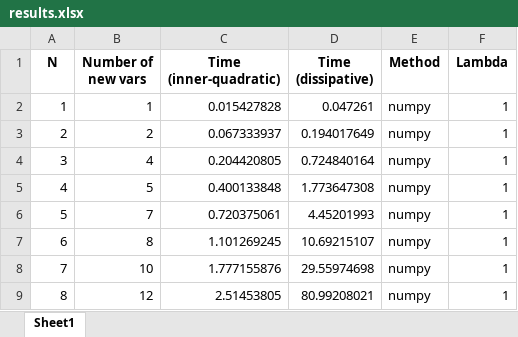
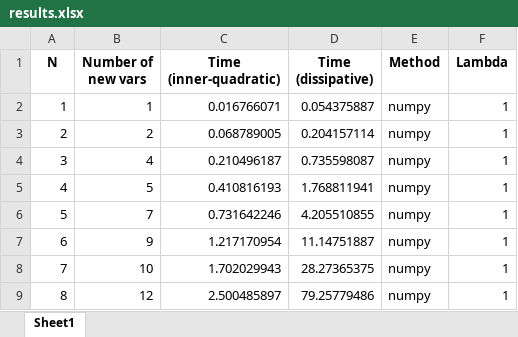
Before and after one commit to yubocai-poly/DQbee, an Excel workbook: Examples/CoupledDuffing/results.xlsx, sheet Sheet1, drawn as a sheet; values as stored, in another font and other column widths than the file's, no borders; the diff names each change by its address in the sheet, - before the commit and + after, or states it on an @@ line.

```diff
--- a/Examples/CoupledDuffing/results.xlsx (sheet Sheet1)
+++ b/Examples/CoupledDuffing/results.xlsx (sheet Sheet1)
-C2 (Time (inner-quadratic)): 0.015427828
+C2 (Time (inner-quadratic)): 0.016766071
-D2 (Time (dissipative)): 0.047261
+D2 (Time (dissipative)): 0.054375887
-C3 (Time (inner-quadratic)): 0.067333937
+C3 (Time (inner-quadratic)): 0.068789005
-D3 (Time (dissipative)): 0.194017649
+D3 (Time (dissipative)): 0.204157114
-C4 (Time (inner-quadratic)): 0.204420805
+C4 (Time (inner-quadratic)): 0.210496187
-D4 (Time (dissipative)): 0.724840164
+D4 (Time (dissipative)): 0.735598087
-C5 (Time (inner-quadratic)): 0.400133848
+C5 (Time (inner-quadratic)): 0.410816193
-D5 (Time (dissipative)): 1.773647308
+D5 (Time (dissipative)): 1.768811941
-C6 (Time (inner-quadratic)): 0.720375061
+C6 (Time (inner-quadratic)): 0.731642246
-D6 (Time (dissipative)): 4.45201993
+D6 (Time (dissipative)): 4.205510855
-B7 (Number of new vars): 8
+B7 (Number of new vars): 9
-C7 (Time (inner-quadratic)): 1.101269245
+C7 (Time (inner-quadratic)): 1.217170954
-D7 (Time (dissipative)): 10.69215107
+D7 (Time (dissipative)): 11.14751887
-C8 (Time (inner-quadratic)): 1.777155876
+C8 (Time (inner-quadratic)): 1.702029943
-D8 (Time (dissipative)): 29.55974698
+D8 (Time (dissipative)): 28.27365375
-C9 (Time (inner-quadratic)): 2.51453805
+C9 (Time (inner-quadratic)): 2.500485897
-D9 (Time (dissipative)): 80.99208021
+D9 (Time (dissipative)): 79.25779486
```
Also changed, not shown: 24 other files.
